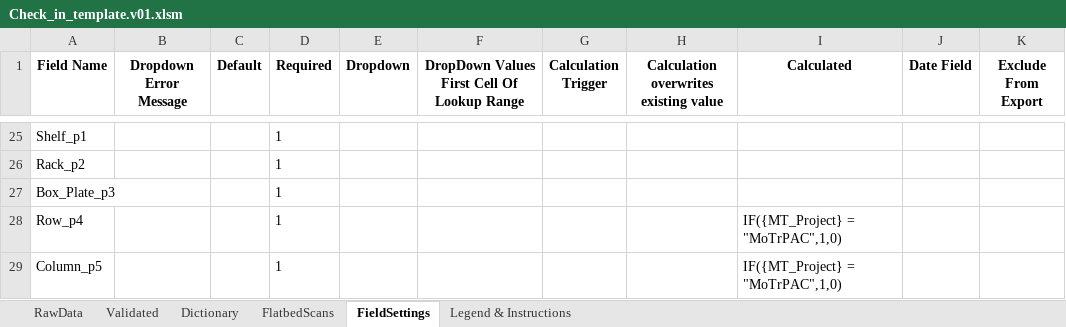
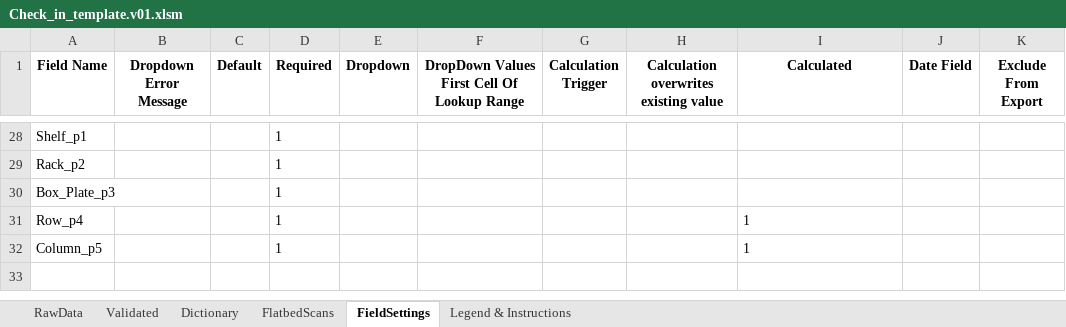
Before and after one commit to stasrira/Mount_Sinai_Mater_Import_Template, an Excel workbook: Check_in_template.v01.xlsm, sheet FieldSettings, drawn as a sheet; only a part is shown, gaps mark what is left out; values as stored, in another font and other column widths than the file's, no borders; addresses are those after the commit; the diff covers the shown part only; the diff names each change by its address in the sheet, - before the commit and + after, or states it on an @@ line.

Commit message:
Adds code to handle a trigger based on Source Specimen field changes. Adds Aliquot_Prep_State field to dictionary sheet.

```diff
--- a/Check_in_template.v01.xlsm (sheet FieldSettings)
+++ b/Check_in_template.v01.xlsm (sheet FieldSettings)
-I31:I32 (Calculated): IF({MT_Project} = "MoTrPAC",1,0)
+I31:I32 (Calculated): 1
```
Also changed, not shown: 14 added rows, 11 removed rows, 5 moved rows and 2 edited cells elsewhere in this sheet, sheet Dictionary, sheet Validated, sheet RawData, sheet FlatbedScans, charts or pictures, 2 other files.
